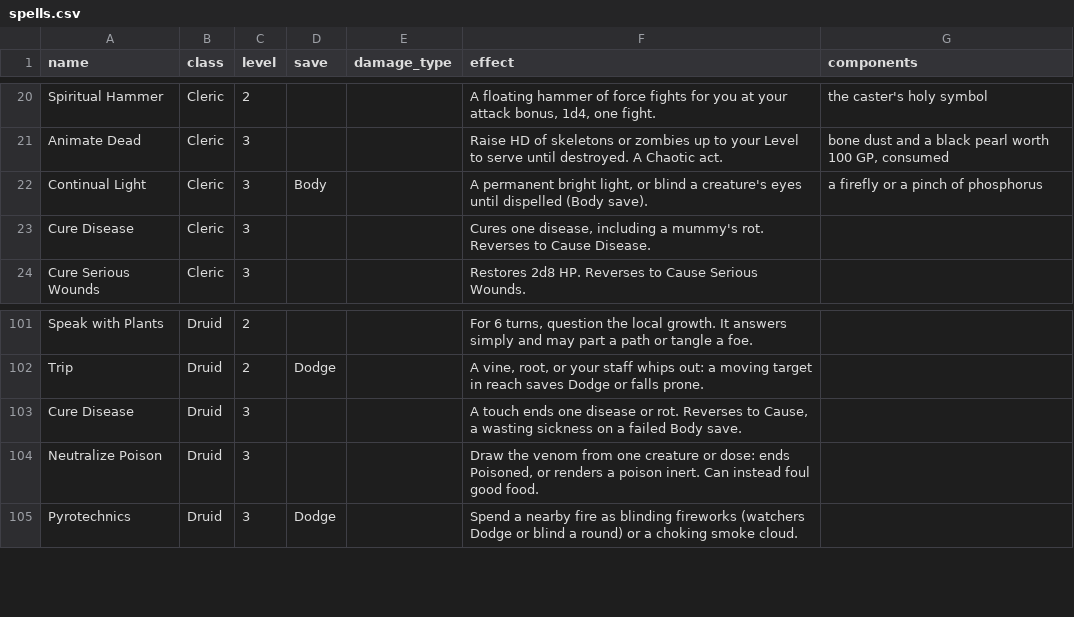
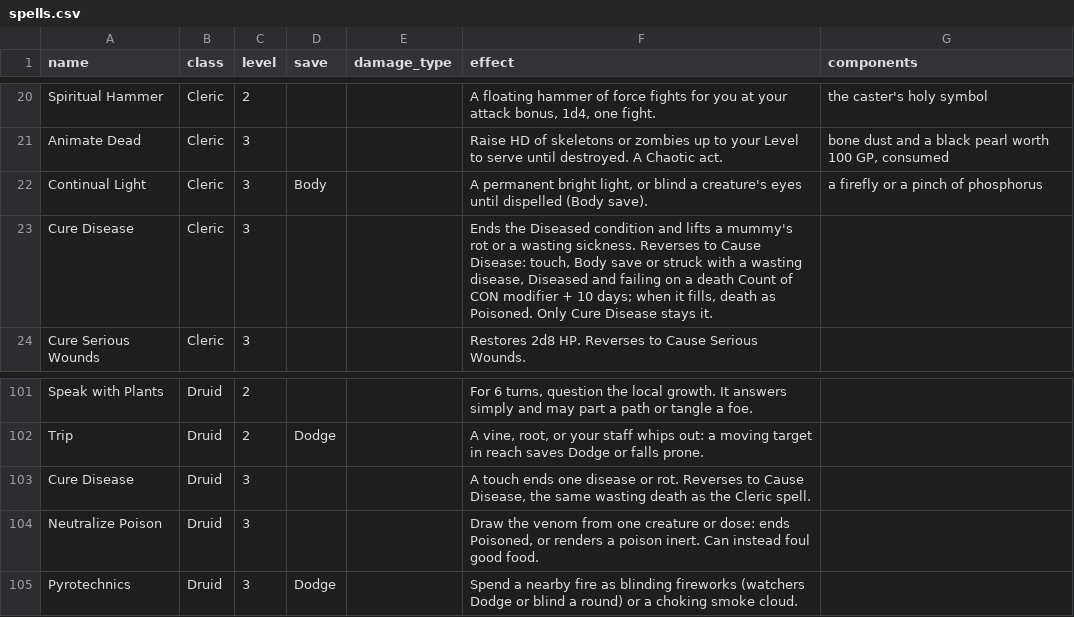
Before and after one commit to OrangeTide/axx-rpg, a CSV file: src/sup/spells.csv, drawn as a sheet; only a part is shown, gaps mark what is left out.

Commit message:
Add disease recovery and Cause Disease spell

```diff
--- a/src/sup/spells.csv
+++ b/src/sup/spells.csv
@@ -22,3 +22,3 @@ Animate Dead,Cleric,3,,,"Raise HD of skeletons or zombies up to your Level to se
 Continual Light,Cleric,3,Body,,"A permanent bright light, or blind a creature's eyes until dispelled (Body save).","a firefly or a pinch of phosphorus"
-Cure Disease,Cleric,3,,,"Cures one disease, including a mummy's rot. Reverses to Cause Disease.",
+Cure Disease,Cleric,3,,,"Ends the Diseased condition and lifts a mummy's rot or a wasting sickness. Reverses to Cause Disease: touch, Body save or struck with a wasting disease, Diseased and failing on a death Count of CON modifier + 10 days; when it fills, death as Poisoned. Only Cure Disease stays it.",
 Cure Serious Wounds,Cleric,3,,,"Restores 2d8 HP. Reverses to Cause Serious Wounds.",
@@ -102,3 +102,3 @@ Speak with Plants,Druid,2,,,"For 6 turns, question the local growth. It answers
 Trip,Druid,2,Dodge,,"A vine, root, or your staff whips out: a moving target in reach saves Dodge or falls prone.",
-Cure Disease,Druid,3,,,"A touch ends one disease or rot. Reverses to Cause, a wasting sickness on a failed Body save.",
+Cure Disease,Druid,3,,,"A touch ends one disease or rot. Reverses to Cause Disease, the same wasting death as the Cleric spell.",
 Neutralize Poison,Druid,3,,,"Draw the venom from one creature or dose: ends Poisoned, or renders a poison inert. Can instead foul good food.",
```
Also changed, not shown: src/sup/bestiary.csv, 1 other file.
